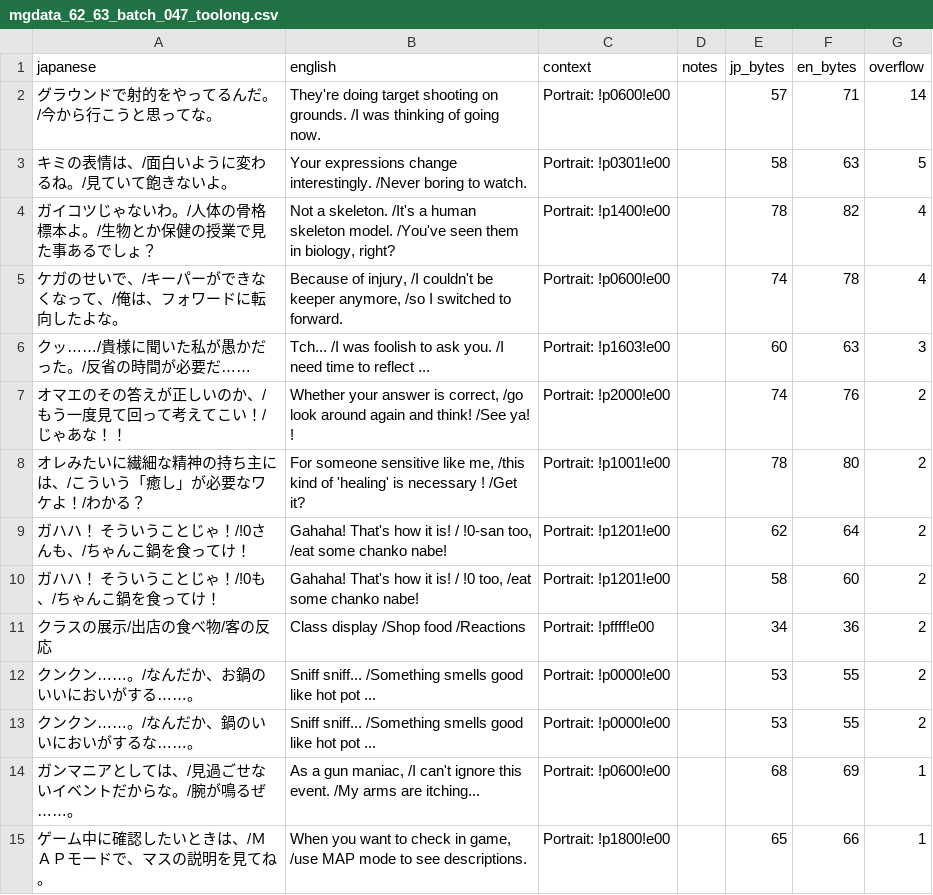
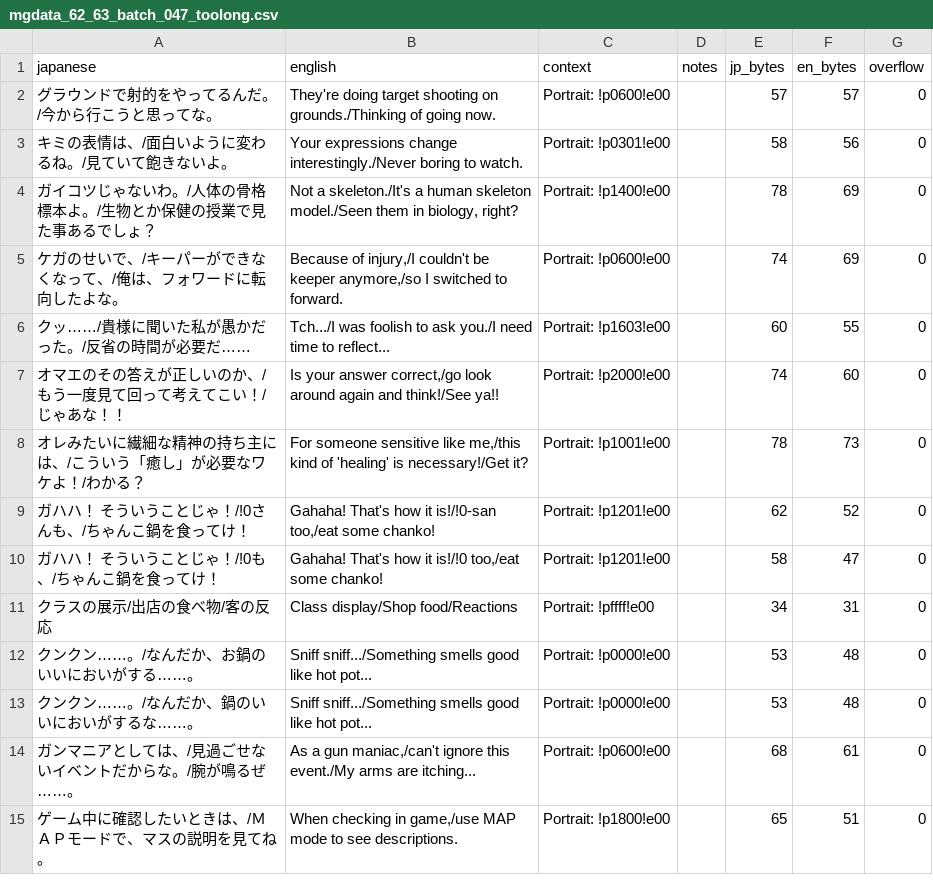
Before and after one commit to billymonks/nekketsu-nikki-eng, a CSV file: translations/toolong_reports/mgdata_62_63_batch_047_toolong.csv, drawn as a sheet.

```diff
--- a/translations/toolong_reports/mgdata_62_63_batch_047_toolong.csv
+++ b/translations/toolong_reports/mgdata_62_63_batch_047_toolong.csv
@@ -1,15 +1,15 @@
 "japanese","english","context","notes","jp_bytes","en_bytes","overflow"
-"グラウンドで射的をやってるんだ。/今から行こうと思ってな。","They're doing target shooting on grounds. /I was thinking of going now.","Portrait: !p0600!e00","","57","71","14"
-"キミの表情は、/面白いように変わるね。/見ていて飽きないよ。","Your expressions change interestingly.  /Never boring to watch.","Portrait: !p0301!e00","","58","63","5"
-"ガイコツじゃないわ。/人体の骨格標本よ。/生物とか保健の授業で見た事あるでしょ？","Not a skeleton. /It's a human skeleton model. /You've seen them in biology, right?","Portrait: !p1400!e00","","78","82","4"
-"ケガのせいで、/キーパーができなくなって、/俺は、フォワードに転向したよな。","Because of injury,  /I couldn't be keeper anymore,  /so I switched to forward.","Portrait: !p0600!e00","","74","78","4"
-"クッ……/貴様に聞いた私が愚かだった。/反省の時間が必要だ……","Tch...  /I was foolish to ask you.  /I need time to reflect ...","Portrait: !p1603!e00","","60","63","3"
-"オマエのその答えが正しいのか、/もう一度見て回って考えてこい！/じゃあな！！","Whether your answer is correct, /go look around again and think!  /See ya! !","Portrait: !p2000!e00","","74","76","2"
-"オレみたいに繊細な精神の持ち主には、/こういう「癒し」が必要なワケよ！/わかる？","For someone sensitive like me,  /this kind of 'healing' is necessary !  /Get it?","Portrait: !p1001!e00","","78","80","2"
-"ガハハ！　そういうことじゃ！/!0さんも、/ちゃんこ鍋を食ってけ！","Gahaha! That's how it is! /  !0-san too,  /eat some chanko nabe!","Portrait: !p1201!e00","","62","64","2"
-"ガハハ！　そういうことじゃ！/!0も、/ちゃんこ鍋を食ってけ！","Gahaha! That's how it is! /  !0 too,  /eat some chanko nabe!","Portrait: !p1201!e00","","58","60","2"
-"クラスの展示/出店の食べ物/客の反応","Class display /Shop food  /Reactions","Portrait: !pffff!e00","","34","36","2"
-"クンクン……。/なんだか、お鍋のいいにおいがする……。","Sniff sniff...  /Something smells good like hot pot ...","Portrait: !p0000!e00","","53","55","2"
-"クンクン……。/なんだか、鍋のいいにおいがするな……。","Sniff sniff...  /Something smells good like hot pot ...","Portrait: !p0000!e00","","53","55","2"
-"ガンマニアとしては、/見過ごせないイベントだからな。/腕が鳴るぜ……。","As a gun maniac,  /I can't ignore this event. /My arms are itching...","Portrait: !p0600!e00","","68","69","1"
-"ゲーム中に確認したいときは、/ＭＡＰモードで、マスの説明を見てね。","When you want to check in game, /use MAP mode to see descriptions.","Portrait: !p1800!e00","","65","66","1"
+"グラウンドで射的をやってるんだ。/今から行こうと思ってな。","They're doing target shooting on grounds./Thinking of going now.","Portrait: !p0600!e00","","57","57","0"
+"キミの表情は、/面白いように変わるね。/見ていて飽きないよ。","Your expressions change interestingly./Never boring to watch.","Portrait: !p0301!e00","","58","56","0"
+"ガイコツじゃないわ。/人体の骨格標本よ。/生物とか保健の授業で見た事あるでしょ？","Not a skeleton./It's a human skeleton model./Seen them in biology, right?","Portrait: !p1400!e00","","78","69","0"
+"ケガのせいで、/キーパーができなくなって、/俺は、フォワードに転向したよな。","Because of injury,/I couldn't be keeper anymore,/so I switched to forward.","Portrait: !p0600!e00","","74","69","0"
+"クッ……/貴様に聞いた私が愚かだった。/反省の時間が必要だ……","Tch.../I was foolish to ask you./I need time to reflect...","Portrait: !p1603!e00","","60","55","0"
+"オマエのその答えが正しいのか、/もう一度見て回って考えてこい！/じゃあな！！","Is your answer correct,/go look around again and think!/See ya!!","Portrait: !p2000!e00","","74","60","0"
+"オレみたいに繊細な精神の持ち主には、/こういう「癒し」が必要なワケよ！/わかる？","For someone sensitive like me,/this kind of 'healing' is necessary!/Get it?","Portrait: !p1001!e00","","78","73","0"
+"ガハハ！　そういうことじゃ！/!0さんも、/ちゃんこ鍋を食ってけ！","Gahaha! That's how it is!/!0-san too,/eat some chanko!","Portrait: !p1201!e00","","62","52","0"
+"ガハハ！　そういうことじゃ！/!0も、/ちゃんこ鍋を食ってけ！","Gahaha! That's how it is!/!0 too,/eat some chanko!","Portrait: !p1201!e00","","58","47","0"
+"クラスの展示/出店の食べ物/客の反応","Class display/Shop food/Reactions","Portrait: !pffff!e00","","34","31","0"
+"クンクン……。/なんだか、お鍋のいいにおいがする……。","Sniff sniff.../Something smells good like hot pot...","Portrait: !p0000!e00","","53","48","0"
+"クンクン……。/なんだか、鍋のいいにおいがするな……。","Sniff sniff.../Something smells good like hot pot...","Portrait: !p0000!e00","","53","48","0"
+"ガンマニアとしては、/見過ごせないイベントだからな。/腕が鳴るぜ……。","As a gun maniac,/can't ignore this event./My arms are itching...","Portrait: !p0600!e00","","68","61","0"
+"ゲーム中に確認したいときは、/ＭＡＰモードで、マスの説明を見てね。","When checking in game,/use MAP mode to see descriptions.","Portrait: !p1800!e00","","65","51","0"
```
Also changed, not shown: translations/toolong_reports/mgdata_62_63_batch_045_toolong.csv, translations/toolong_reports/mgdata_62_63_batch_048_toolong.csv, 10 other files.
